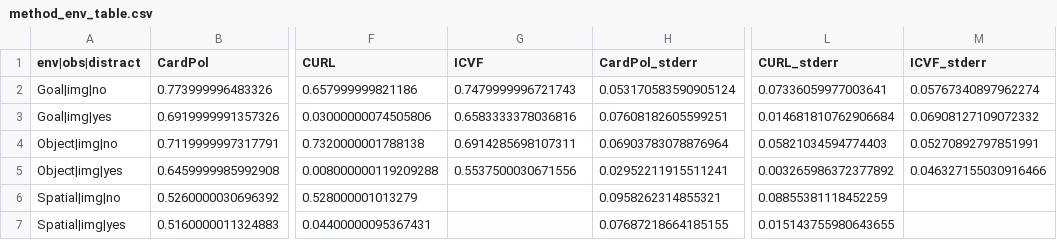
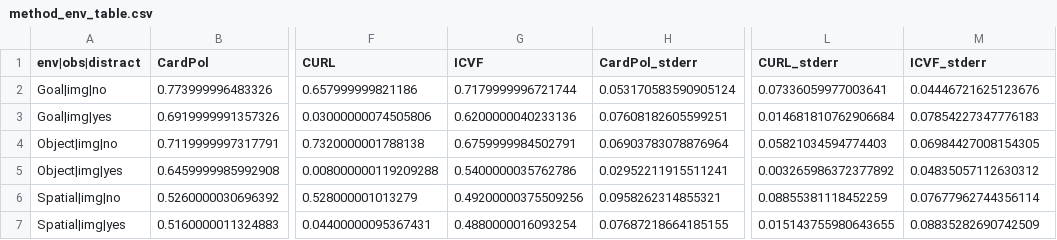
Before and after one commit to maxrudolph1/bc_libero, a CSV file: figures/final_results/method_env_table.csv, drawn as a sheet; only a part is shown, gaps mark what is left out; the diff names each change by its address in the sheet, - before the commit and + after, or states it on an @@ line.

```diff
--- a/figures/final_results/method_env_table.csv
+++ b/figures/final_results/method_env_table.csv
-G2 (ICVF): 0.7479999996721743
+G2 (ICVF): 0.7179999996721744
-M2 (ICVF_stderr): 0.05767340897962274
+M2 (ICVF_stderr): 0.04446721625123676
-G3 (ICVF): 0.6583333378036816
+G3 (ICVF): 0.6200000040233136
-M3 (ICVF_stderr): 0.06908127109072332
+M3 (ICVF_stderr): 0.07854227347776183
-G4 (ICVF): 0.6914285698107311
+G4 (ICVF): 0.6759999984502791
-M4 (ICVF_stderr): 0.05270892797851991
+M4 (ICVF_stderr): 0.06984427008154305
-G5 (ICVF): 0.5537500030671556
+G5 (ICVF): 0.5400000035762786
-M5 (ICVF_stderr): 0.046327155030916466
+M5 (ICVF_stderr): 0.04835057112630312
-G6 (ICVF): (empty)
+G6 (ICVF): 0.49200000375509256
-M6 (ICVF_stderr): (empty)
+M6 (ICVF_stderr): 0.07677962744356114
-G7 (ICVF): (empty)
+G7 (ICVF): 0.4880000016093254
-M7 (ICVF_stderr): (empty)
+M7 (ICVF_stderr): 0.08835282690742509
```
Also changed, not shown: figures/final_results/method_env_long.csv, figures/final_results/method_env_long_metrics.csv, 23 other files.
